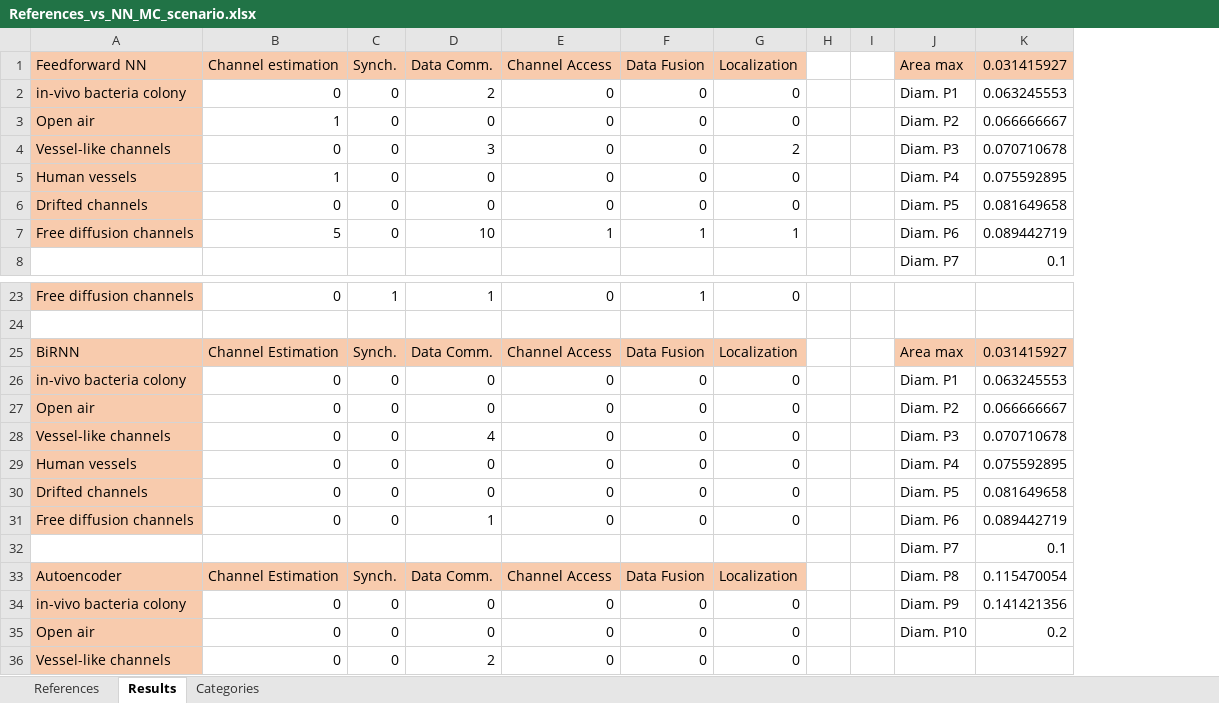
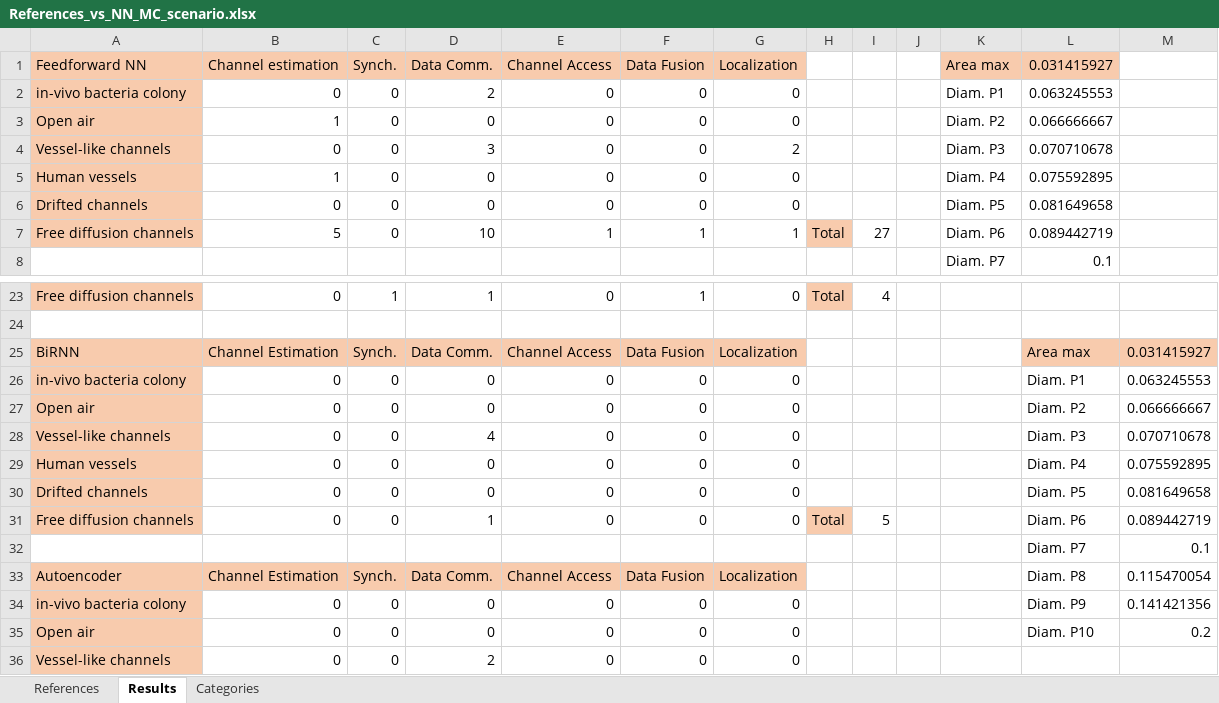
Before and after one commit to tkn-tub/NN_molecular_communications, an Excel workbook: Tables/Fig_10_NN_Architectures/References_vs_NN_MC_scenario.xlsx, sheet Results, drawn as a sheet; only a part is shown, gaps mark what is left out; values as stored, in another font and other column widths than the file's, no borders; removed rows and columns are numbered as before the commit, all else as after; the diff names each change by its address in the sheet, - before the commit and + after, or states it on an @@ line.

Commit message:
Fig. 10

```diff
--- a/Tables/Fig_10_NN_Architectures/References_vs_NN_MC_scenario.xlsx (sheet Results)
+++ b/Tables/Fig_10_NN_Architectures/References_vs_NN_MC_scenario.xlsx (sheet Results)
-column H, empty
+column H, row 7: Total; rows 23-31: Total |  |  |  |  |  |  |  | Total
+column I, row 7: 27; rows 23-31: 4 |  |  |  |  |  |  |  | 5
+column M, rows 25-31: 0.031415927 | 0.063245553 | 0.066666667 | 0.070710678 | 0.075592895 | 0.081649658 | 0.089442719; rows 33-35: 0.115470054 | 0.141421356 | 0.2
-K25 (Area max): Area max
+K25 (Area max): (empty)
-K25 fill: #F8CBAD
+K25 fill: none
-L25 (0.031415927): 0.031415927
+L25 (0.031415927): Area max
-K26 (Area max): Diam. P1
+K26 (Area max): (empty)
-L26 (0.031415927): 0.063245553
+L26 (0.031415927): Diam. P1
-K27 (Area max): Diam. P2
+K27 (Area max): (empty)
-L27 (0.031415927): 0.066666667
+L27 (0.031415927): Diam. P2
-K28 (Area max): Diam. P3
+K28 (Area max): (empty)
-L28 (0.031415927): 0.070710678
+L28 (0.031415927): Diam. P3
-K29 (Area max): Diam. P4
+K29 (Area max): (empty)
-L29 (0.031415927): 0.075592895
+L29 (0.031415927): Diam. P4
-K30 (Area max): Diam. P5
+K30 (Area max): (empty)
-L30 (0.031415927): 0.081649658
+L30 (0.031415927): Diam. P5
-K31 (Area max): Diam. P6
+K31 (Area max): (empty)
-L31 (0.031415927): 0.089442719
+L31 (0.031415927): Diam. P6
-row 32:  |  |  |  |  |  |  |  |  | Diam. P7 | 0.1
+row 32:  |  |  |  |  |  |  |  |  |  |  | Diam. P7 | 0.1
-K33 (Area max): Diam. P8
+K33 (Area max): (empty)
-L33 (0.031415927): 0.115470054
+L33 (0.031415927): Diam. P8
-K34 (Area max): Diam. P9
+K34 (Area max): (empty)
-L34 (0.031415927): 0.141421356
+L34 (0.031415927): Diam. P9
-K35 (Area max): Diam. P10
+K35 (Area max): (empty)
-L35 (0.031415927): 0.2
+L35 (0.031415927): Diam. P10
```
Also changed, not shown: formulas that keep their value.
